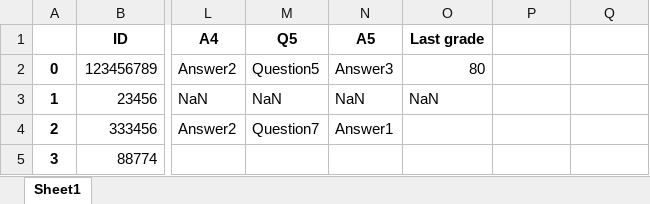
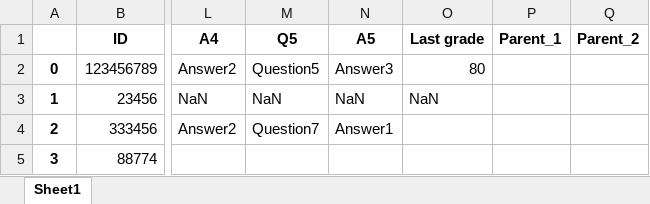
Before and after one commit to amit9530/Stark_Industries, an Excel workbook: Player_db.xlsx, sheet Sheet1, drawn as a sheet; only a part is shown, gaps mark what is left out; values as stored, in another font and other column widths than the file's, no borders; the diff names each change by its address in the sheet, - before the commit and + after, or states it on an @@ line.

```diff
--- a/Player_db.xlsx (sheet Sheet1)
+++ b/Player_db.xlsx (sheet Sheet1)
-P1: (empty)
+P1: Parent_1
-Q1: (empty)
+Q1: Parent_2
```
Also changed, not shown: Users_db.xlsx, 1 other file.
